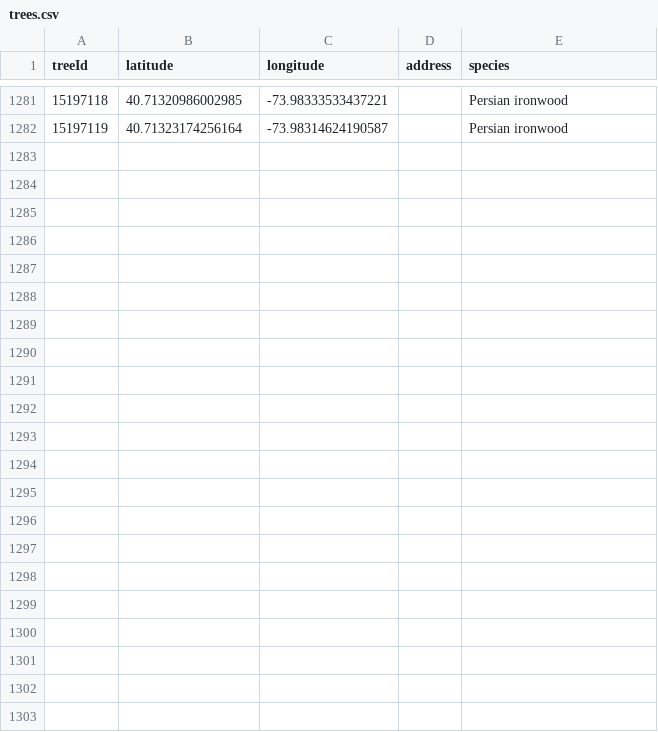
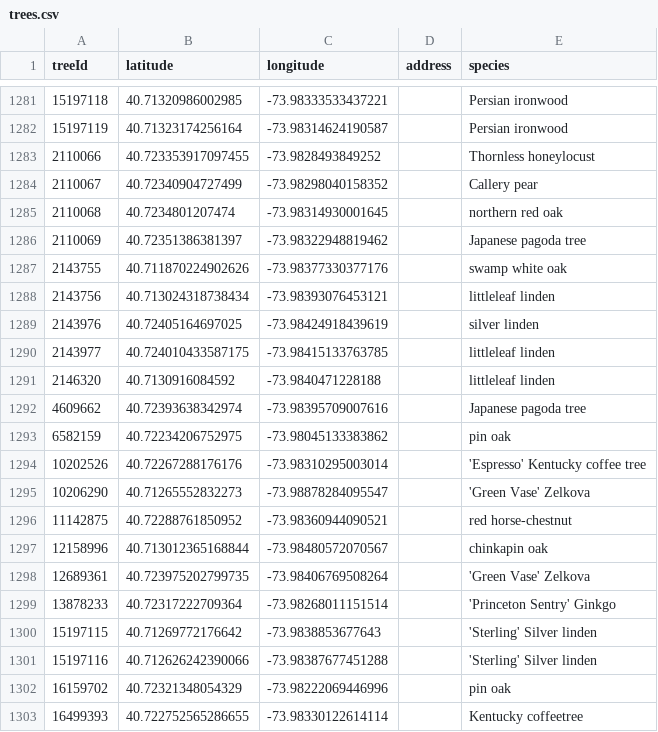
Before and after one commit to hadas-lesecologycenter/nyc-tree-dashboard, a CSV file: data/trees.csv, drawn as a sheet; only a part is shown, gaps mark what is left out.

Commit message:
Tree coords 2026-09-25 (+21)

```diff
--- a/data/trees.csv
+++ b/data/trees.csv
@@ -1282 +1282,22 @@ treeId,latitude,longitude,address,species
 15197119,40.71323174256164,-73.98314624190587,,Persian ironwood
+2110066,40.723353917097455,-73.9828493849252,,Thornless honeylocust
+2110067,40.72340904727499,-73.98298040158352,,Callery pear
+2110068,40.7234801207474,-73.98314930001645,,northern red oak
+2110069,40.72351386381397,-73.98322948819462,,Japanese pagoda tree
+2143755,40.711870224902626,-73.98377330377176,,swamp white oak
+2143756,40.713024318738434,-73.98393076453121,,littleleaf linden
+2143976,40.72405164697025,-73.98424918439619,,silver linden
+2143977,40.724010433587175,-73.98415133763785,,littleleaf linden
+2146320,40.7130916084592,-73.9840471228188,,littleleaf linden
+4609662,40.72393638342974,-73.98395709007616,,Japanese pagoda tree
+6582159,40.72234206752975,-73.98045133383862,,pin oak
+10202526,40.72267288176176,-73.98310295003014,,'Espresso' Kentucky coffee tree
+10206290,40.71265552832273,-73.98878284095547,,'Green Vase' Zelkova
+11142875,40.72288761850952,-73.98360944090521,,red horse-chestnut
+12158996,40.713012365168844,-73.98480572070567,,chinkapin oak
+12689361,40.723975202799735,-73.98406769508264,,'Green Vase' Zelkova
+13878233,40.72317222709364,-73.98268011151514,,'Princeton Sentry' Ginkgo
+15197115,40.71269772176642,-73.9838853677643,,'Sterling' Silver linden
+15197116,40.712626242390066,-73.98387677451288,,'Sterling' Silver linden
+16159702,40.72321348054329,-73.98222069446996,,pin oak
+16499393,40.722752565286655,-73.98330122614114,,Kentucky coffeetree
```
